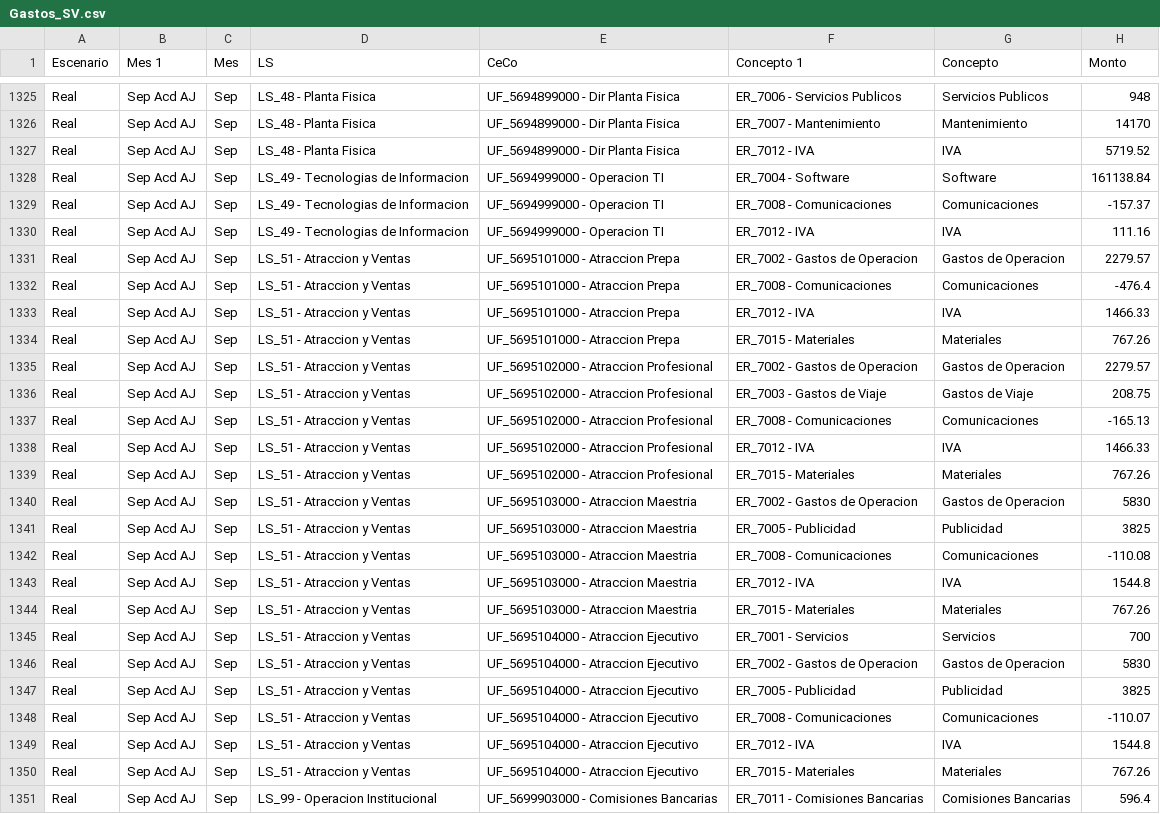
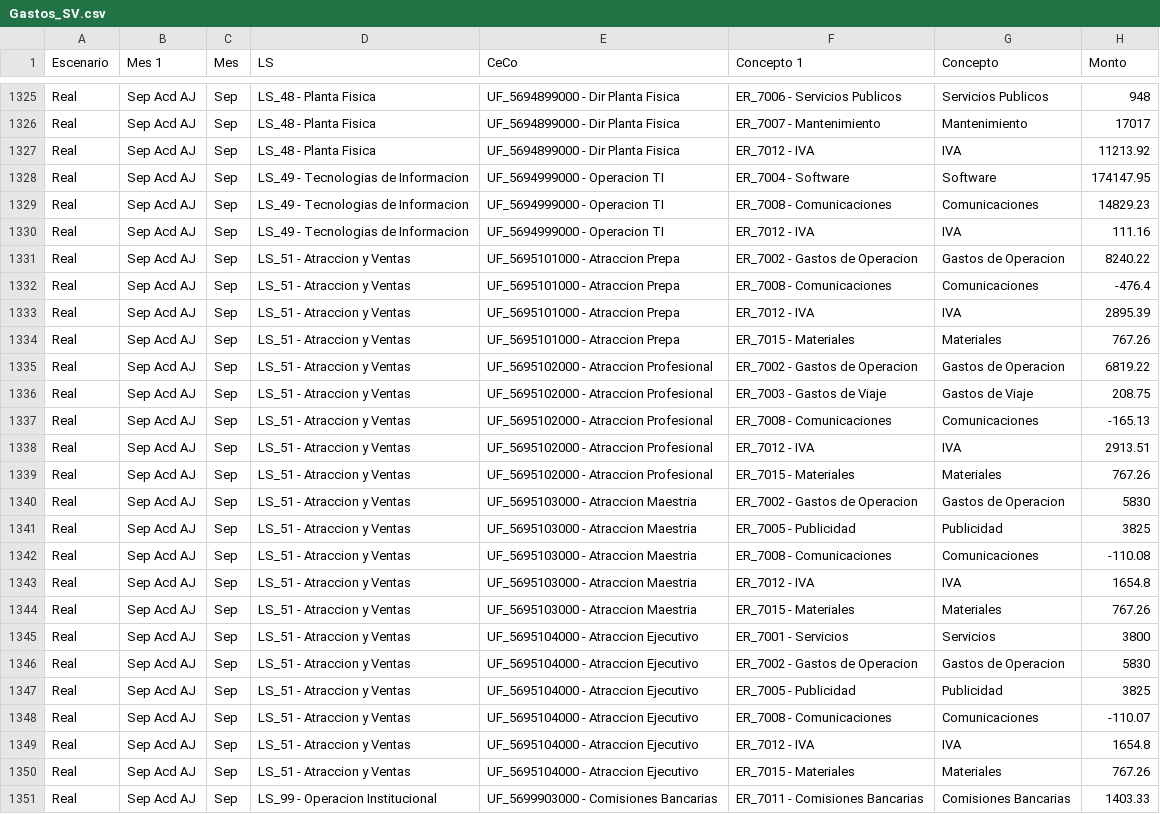
Before and after one commit to thorfd/DSA, a CSV file: Gastos/Gastos_SV.csv, drawn as a sheet; only a part is shown, gaps mark what is left out; the diff covers the shown part only; the diff names each change by its address in the sheet, - before the commit and + after, or states it on an @@ line.

```diff
--- a/Gastos/Gastos_SV.csv
+++ b/Gastos/Gastos_SV.csv
-H1326 (Monto): 14170
+H1326 (Monto): 17017
-H1327 (Monto): 5719.52
+H1327 (Monto): 11213.92
-H1328 (Monto): 161138.84
+H1328 (Monto): 174147.95
-H1329 (Monto): -157.37
+H1329 (Monto): 14829.23
-H1331 (Monto): 2279.57
+H1331 (Monto): 8240.22
-H1333 (Monto): 1466.33
+H1333 (Monto): 2895.39
-H1335 (Monto): 2279.57
+H1335 (Monto): 6819.22
-H1338 (Monto): 1466.33
+H1338 (Monto): 2913.51
-H1343 (Monto): 1544.8
+H1343 (Monto): 1654.8
-H1345 (Monto): 700
+H1345 (Monto): 3800
-H1349 (Monto): 1544.8
+H1349 (Monto): 1654.8
-H1351 (Monto): 596.4
+H1351 (Monto): 1403.33
```
Also changed, not shown: 21 edited cells elsewhere in this file.
